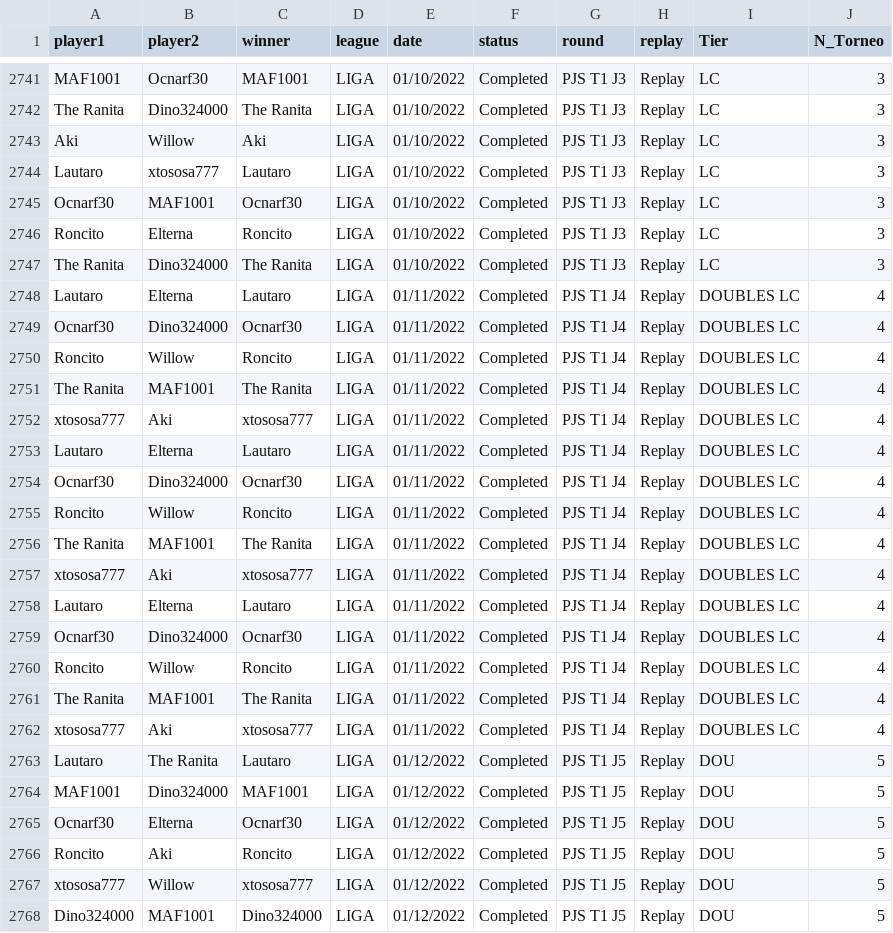
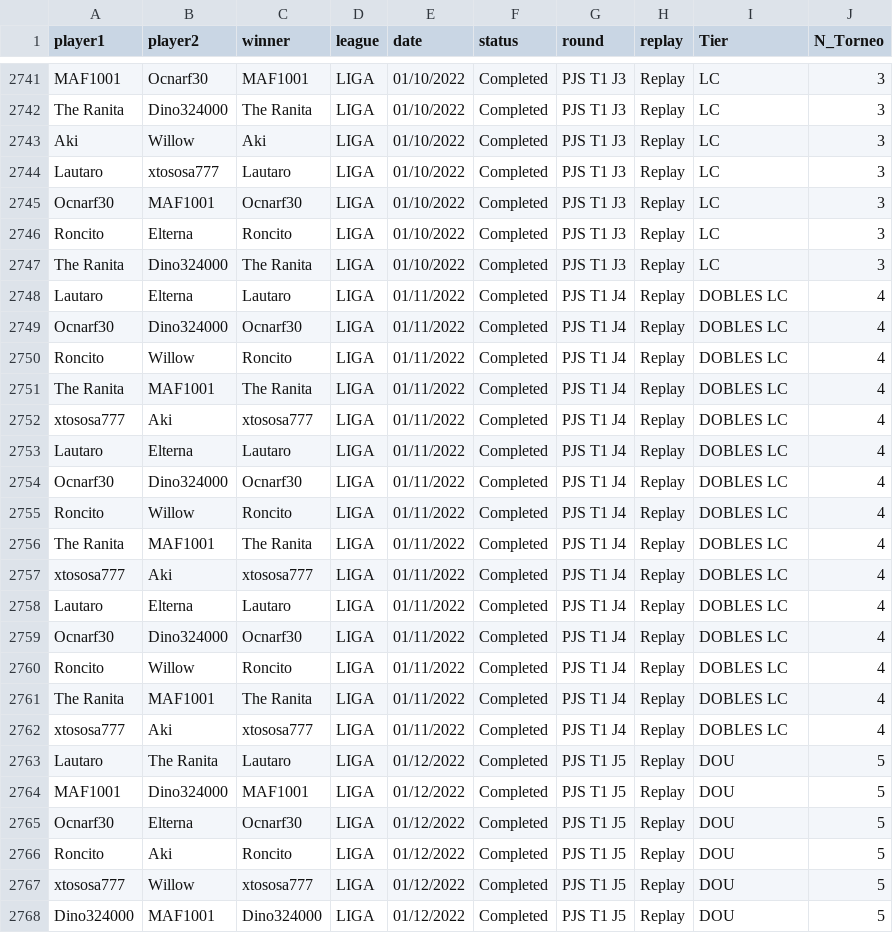
Before and after one commit to carlosacp526/dashboard-torneos-pokemon, a CSV file: archivo_preuba1.csv, drawn as a sheet; only a part is shown, gaps mark what is left out.

Commit message:
Descripción del cambio

```diff
--- a/archivo_preuba1.csv
+++ b/archivo_preuba1.csv
@@ -2747,17 +2747,17 @@ Roncito;Elterna;Roncito;LIGA;01/10/2022;Completed;PJS T1 J3;Replay;LC;3
 The Ranita;Dino324000;The Ranita;LIGA;01/10/2022;Completed;PJS T1 J3;Replay;LC;3
-Lautaro;Elterna;Lautaro;LIGA;01/11/2022;Completed;PJS T1 J4;Replay;DOUBLES LC;4
-Ocnarf30;Dino324000;Ocnarf30;LIGA;01/11/2022;Completed;PJS T1 J4;Replay;DOUBLES LC;4
-Roncito;Willow;Roncito;LIGA;01/11/2022;Completed;PJS T1 J4;Replay;DOUBLES LC;4
-The Ranita;MAF1001;The Ranita;LIGA;01/11/2022;Completed;PJS T1 J4;Replay;DOUBLES LC;4
-xtososa777;Aki;xtososa777;LIGA;01/11/2022;Completed;PJS T1 J4;Replay;DOUBLES LC;4
-Lautaro;Elterna;Lautaro;LIGA;01/11/2022;Completed;PJS T1 J4;Replay;DOUBLES LC;4
-Ocnarf30;Dino324000;Ocnarf30;LIGA;01/11/2022;Completed;PJS T1 J4;Replay;DOUBLES LC;4
-Roncito;Willow;Roncito;LIGA;01/11/2022;Completed;PJS T1 J4;Replay;DOUBLES LC;4
-The Ranita;MAF1001;The Ranita;LIGA;01/11/2022;Completed;PJS T1 J4;Replay;DOUBLES LC;4
-xtososa777;Aki;xtososa777;LIGA;01/11/2022;Completed;PJS T1 J4;Replay;DOUBLES LC;4
-Lautaro;Elterna;Lautaro;LIGA;01/11/2022;Completed;PJS T1 J4;Replay;DOUBLES LC;4
-Ocnarf30;Dino324000;Ocnarf30;LIGA;01/11/2022;Completed;PJS T1 J4;Replay;DOUBLES LC;4
-Roncito;Willow;Roncito;LIGA;01/11/2022;Completed;PJS T1 J4;Replay;DOUBLES LC;4
-The Ranita;MAF1001;The Ranita;LIGA;01/11/2022;Completed;PJS T1 J4;Replay;DOUBLES LC;4
-xtososa777;Aki;xtososa777;LIGA;01/11/2022;Completed;PJS T1 J4;Replay;DOUBLES LC;4
+Lautaro;Elterna;Lautaro;LIGA;01/11/2022;Completed;PJS T1 J4;Replay;DOBLES LC;4
+Ocnarf30;Dino324000;Ocnarf30;LIGA;01/11/2022;Completed;PJS T1 J4;Replay;DOBLES LC;4
+Roncito;Willow;Roncito;LIGA;01/11/2022;Completed;PJS T1 J4;Replay;DOBLES LC;4
+The Ranita;MAF1001;The Ranita;LIGA;01/11/2022;Completed;PJS T1 J4;Replay;DOBLES LC;4
+xtososa777;Aki;xtososa777;LIGA;01/11/2022;Completed;PJS T1 J4;Replay;DOBLES LC;4
+Lautaro;Elterna;Lautaro;LIGA;01/11/2022;Completed;PJS T1 J4;Replay;DOBLES LC;4
+Ocnarf30;Dino324000;Ocnarf30;LIGA;01/11/2022;Completed;PJS T1 J4;Replay;DOBLES LC;4
+Roncito;Willow;Roncito;LIGA;01/11/2022;Completed;PJS T1 J4;Replay;DOBLES LC;4
+The Ranita;MAF1001;The Ranita;LIGA;01/11/2022;Completed;PJS T1 J4;Replay;DOBLES LC;4
+xtososa777;Aki;xtososa777;LIGA;01/11/2022;Completed;PJS T1 J4;Replay;DOBLES LC;4
+Lautaro;Elterna;Lautaro;LIGA;01/11/2022;Completed;PJS T1 J4;Replay;DOBLES LC;4
+Ocnarf30;Dino324000;Ocnarf30;LIGA;01/11/2022;Completed;PJS T1 J4;Replay;DOBLES LC;4
+Roncito;Willow;Roncito;LIGA;01/11/2022;Completed;PJS T1 J4;Replay;DOBLES LC;4
+The Ranita;MAF1001;The Ranita;LIGA;01/11/2022;Completed;PJS T1 J4;Replay;DOBLES LC;4
+xtososa777;Aki;xtososa777;LIGA;01/11/2022;Completed;PJS T1 J4;Replay;DOBLES LC;4
 Lautaro;The Ranita;Lautaro;LIGA;01/12/2022;Completed;PJS T1 J5;Replay;DOU;5
```
